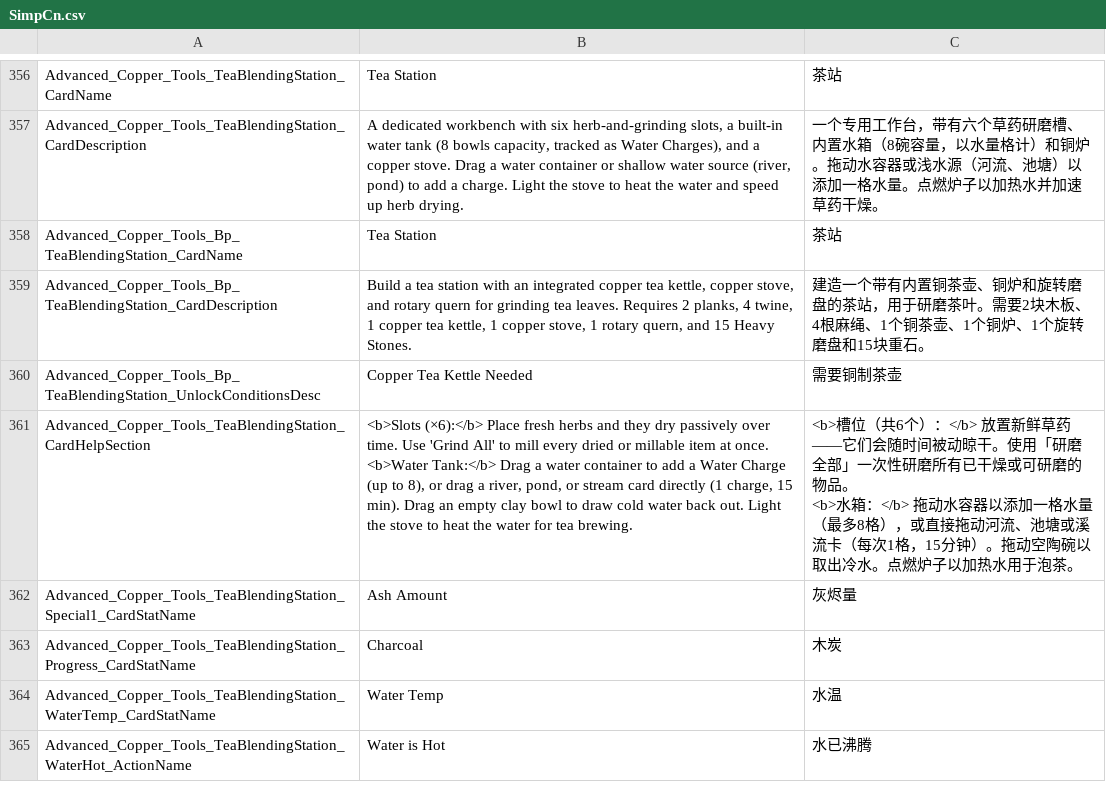
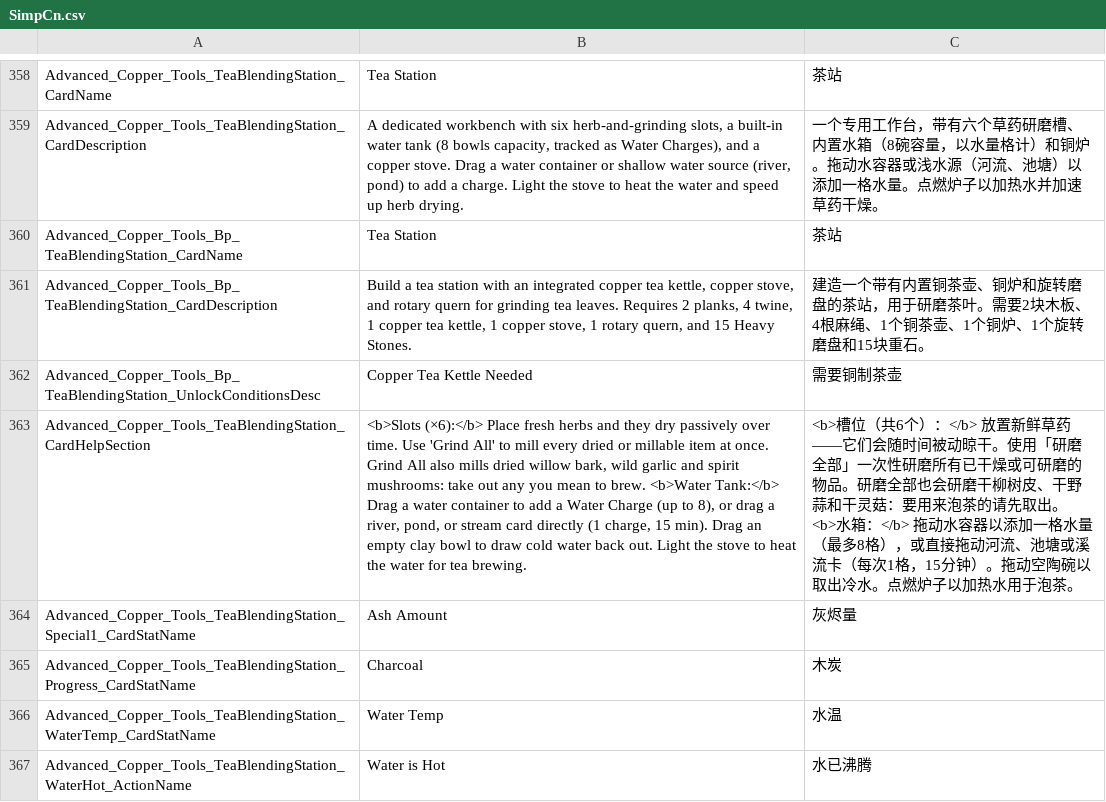
Before and after one commit to Jaredcscott/CSFF_Mods_CrispyWhips, a CSV file: Advanced_Copper_Tools/Localization/SimpCn.csv, drawn as a sheet; only a part is shown, gaps mark what is left out; addresses are those after the commit; ↵ is a line break in a cell; the diff covers the shown part only; the diff names each change by its address in the sheet, - before the commit and + after, or states it on an @@ line.

```diff
--- a/Advanced_Copper_Tools/Localization/SimpCn.csv
+++ b/Advanced_Copper_Tools/Localization/SimpCn.csv
-B363: …at once. <b>Water Tank:</b>…
+B363: …at once. Grind All also mills dried willow bark, wild garlic and spirit mushrooms: take out any you mean to brew. <b>Water Tank:</b>…
-C363: …的物品。 ↵ <b>水箱…
+C363: …的物品。研磨全部也会研磨干柳树皮、干野蒜和干灵菇：要用来泡茶的请先取出。 ↵ <b>水箱…
```
Also changed, not shown: 26 added rows, 5 removed rows and 32 edited cells elsewhere in this file, Advanced_Copper_Tools/Localization/SimpEn.csv, 38 other files.
